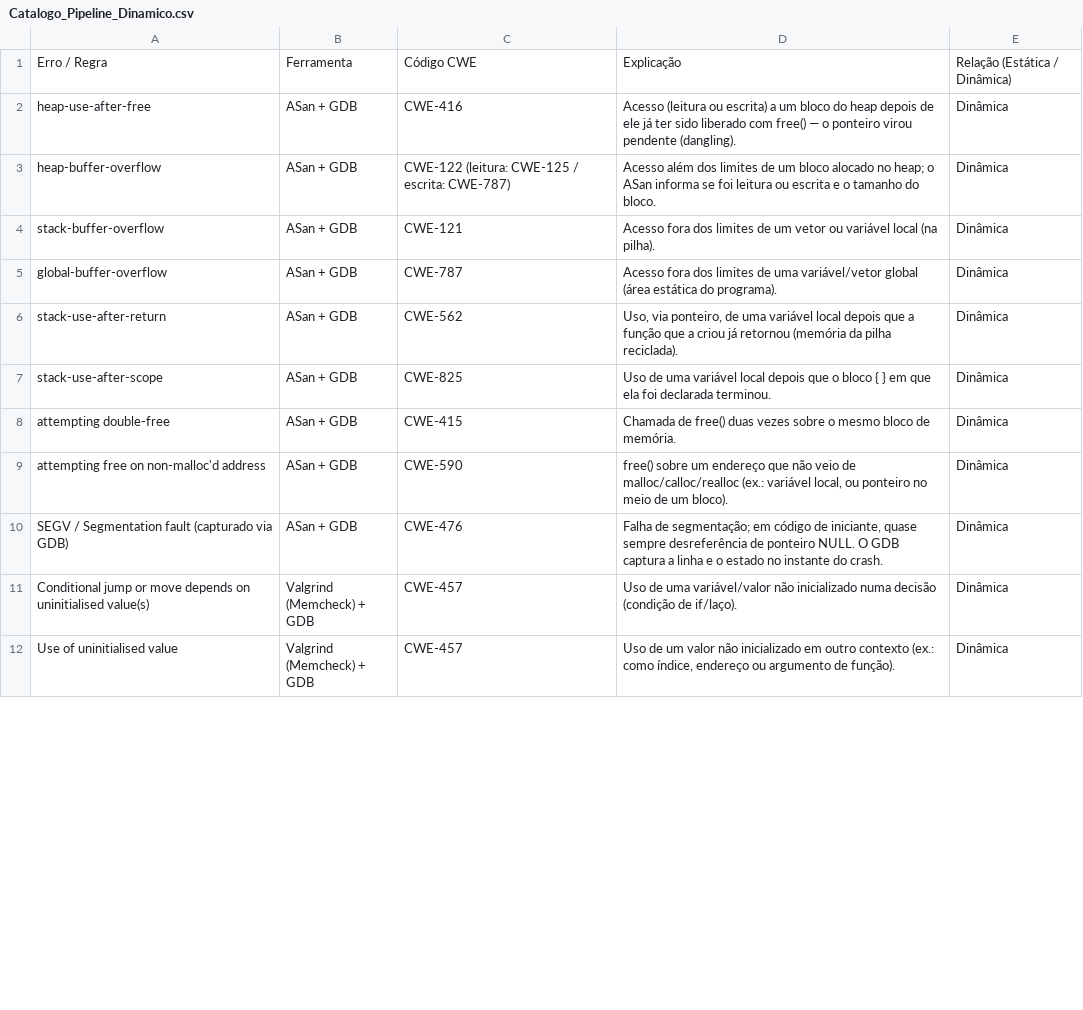
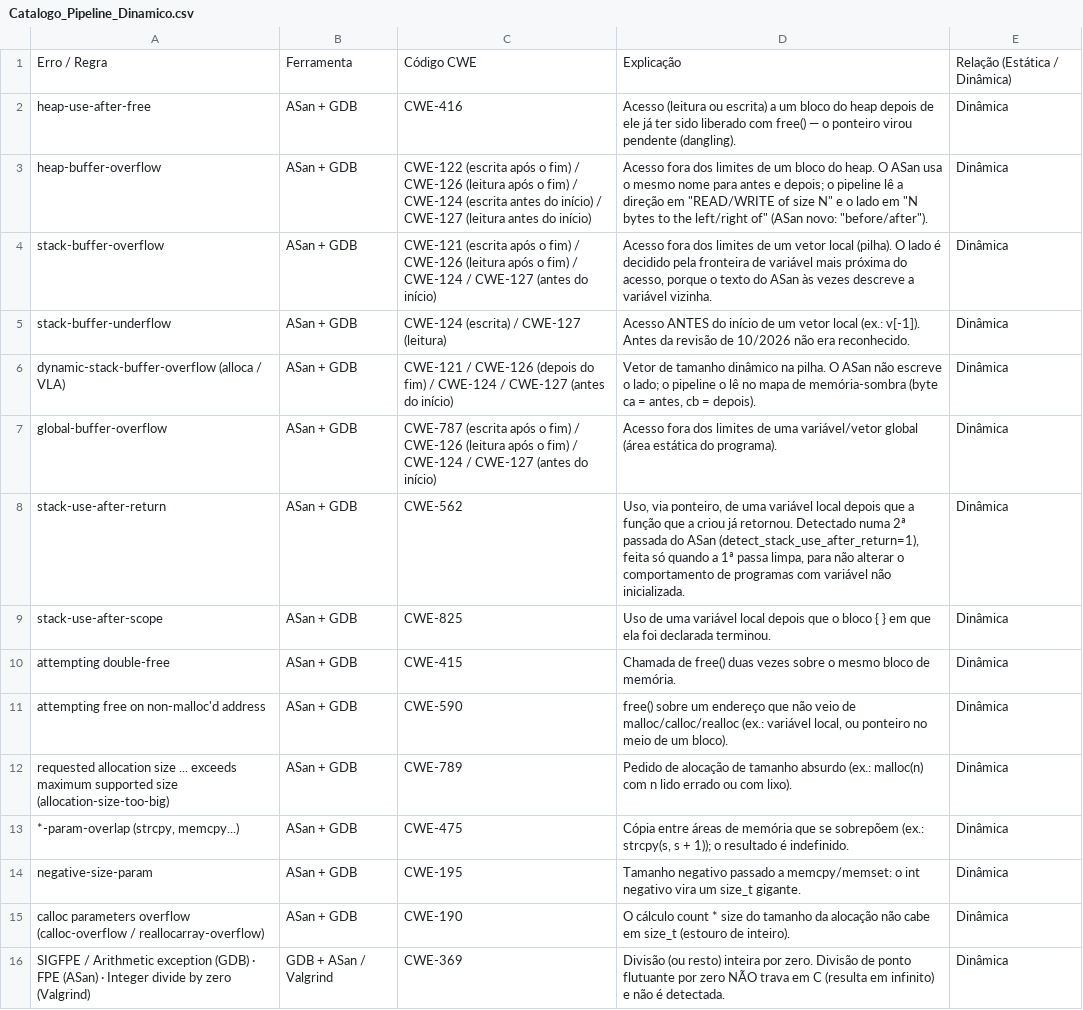
Before and after one commit to Guispf950/Pibic-Classificador-Catalogo-Erros-Programacao, a CSV file: Catalogo_Pipeline_Dinamico.csv, drawn as a sheet; only a part is shown; the shorter side is filled out with more unchanged rows; the diff covers the shown part only.

```diff
--- a/Catalogo_Pipeline_Dinamico.csv
+++ b/Catalogo_Pipeline_Dinamico.csv
@@ -2,6 +2,8 @@
 "heap-use-after-free","ASan + GDB","CWE-416","Acesso (leitura ou escrita) a um bloco do heap depois de ele já ter sido liberado com free() — o ponteiro virou pendente (dangling).","Dinâmica"
-"heap-buffer-overflow","ASan + GDB","CWE-122 (leitura: CWE-125 / escrita: CWE-787)","Acesso além dos limites de um bloco alocado no heap; o ASan informa se foi leitura ou escrita e o tamanho do bloco.","Dinâmica"
-"stack-buffer-overflow","ASan + GDB","CWE-121","Acesso fora dos limites de um vetor ou variável local (na pilha).","Dinâmica"
-"global-buffer-overflow","ASan + GDB","CWE-787","Acesso fora dos limites de uma variável/vetor global (área estática do programa).","Dinâmica"
-"stack-use-after-return","ASan + GDB","CWE-562","Uso, via ponteiro, de uma variável local depois que a função que a criou já retornou (memória da pilha reciclada).","Dinâmica"
+"heap-buffer-overflow","ASan + GDB","CWE-122 (escrita após o fim) / CWE-126 (leitura após o fim) / CWE-124 (escrita antes do início) / CWE-127 (leitura antes do início)","Acesso fora dos limites de um bloco do heap. O ASan usa o mesmo nome para antes e depois; o pipeline lê a direção em ""READ/WRITE of size N"" e o lado em ""N bytes to the left/right of"" (ASan novo: ""before/after"").","Dinâmica"
+"stack-buffer-overflow","ASan + GDB","CWE-121 (escrita após o fim) / CWE-126 (leitura após o fim) / CWE-124 / CWE-127 (antes do início)","Acesso fora dos limites de um vetor local (pilha). O lado é decidido pela fronteira de variável mais próxima do acesso, porque o texto do ASan às vezes descreve a variável vizinha.","Dinâmica"
+"stack-buffer-underflow","ASan + GDB","CWE-124 (escrita) / CWE-127 (leitura)","Acesso ANTES do início de um vetor local (ex.: v[-1]). Antes da revisão de 10/2026 não era reconhecido.","Dinâmica"
+"dynamic-stack-buffer-overflow (alloca / VLA)","ASan + GDB","CWE-121 / CWE-126 (depois do fim) / CWE-124 / CWE-127 (antes do início)","Vetor de tamanho dinâmico na pilha. O ASan não escreve o lado; o pipeline o lê no mapa de memória-sombra (byte ca = antes, cb = depois).","Dinâmica"
+"global-buffer-overflow","ASan + GDB","CWE-787 (escrita após o fim) / CWE-126 (leitura após o fim) / CWE-124 / CWE-127 (antes do início)","Acesso fora dos limites de uma variável/vetor global (área estática do programa).","Dinâmica"
+"stack-use-after-return","ASan + GDB","CWE-562","Uso, via ponteiro, de uma variável local depois que a função que a criou já retornou. Detectado numa 2ª passada do ASan (detect_stack_use_after_return=1), feita só quando a 1ª passa limpa, para não alterar o comportamento de programas com variável não inicializada.","Dinâmica"
 "stack-use-after-scope","ASan + GDB","CWE-825","Uso de uma variável local depois que o bloco { } em que ela foi declarada terminou.","Dinâmica"
@@ -9,2 +11,6 @@
 "attempting free on non-malloc'd address","ASan + GDB","CWE-590","free() sobre um endereço que não veio de malloc/calloc/realloc (ex.: variável local, ou ponteiro no meio de um bloco).","Dinâmica"
-"SEGV / Segmentation fault (capturado via GDB)","ASan + GDB","CWE-476","Falha de segmentação; em código de iniciante, quase sempre desreferência de ponteiro NULL. O GDB captura a linha e o estado no instante do crash.","Dinâmica"
+"requested allocation size ... exceeds maximum supported size (allocation-size-too-big)","ASan + GDB","CWE-789","Pedido de alocação de tamanho absurdo (ex.: malloc(n) com n lido errado ou com lixo).","Dinâmica"
+"*-param-overlap (strcpy, memcpy...)","ASan + GDB","CWE-475","Cópia entre áreas de memória que se sobrepõem (ex.: strcpy(s, s + 1)); o resultado é indefinido.","Dinâmica"
+"negative-size-param","ASan + GDB","CWE-195","Tamanho negativo passado a memcpy/memset: o int negativo vira um size_t gigante.","Dinâmica"
+"calloc parameters overflow (calloc-overflow / reallocarray-overflow)","ASan + GDB","CWE-190","O cálculo count * size do tamanho da alocação não cabe em size_t (estouro de inteiro).","Dinâmica"
+"SIGFPE / Arithmetic exception (GDB) · FPE (ASan) · Integer divide by zero (Valgrind)","GDB + ASan / Valgrind","CWE-369","Divisão (ou resto) inteira por zero. Divisão de ponto flutuante por zero NÃO trava em C (resulta em infinito) e não é detectada.","Dinâmica"
```
Also changed, not shown: 5 added rows and 10 edited cells elsewhere in this file, 21 other files.
